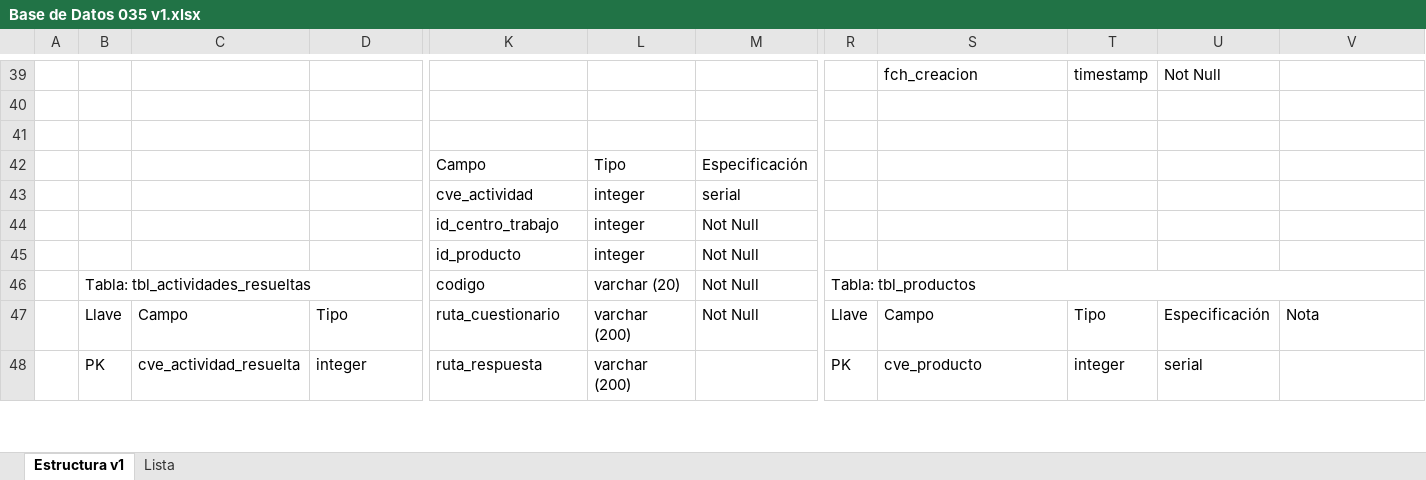
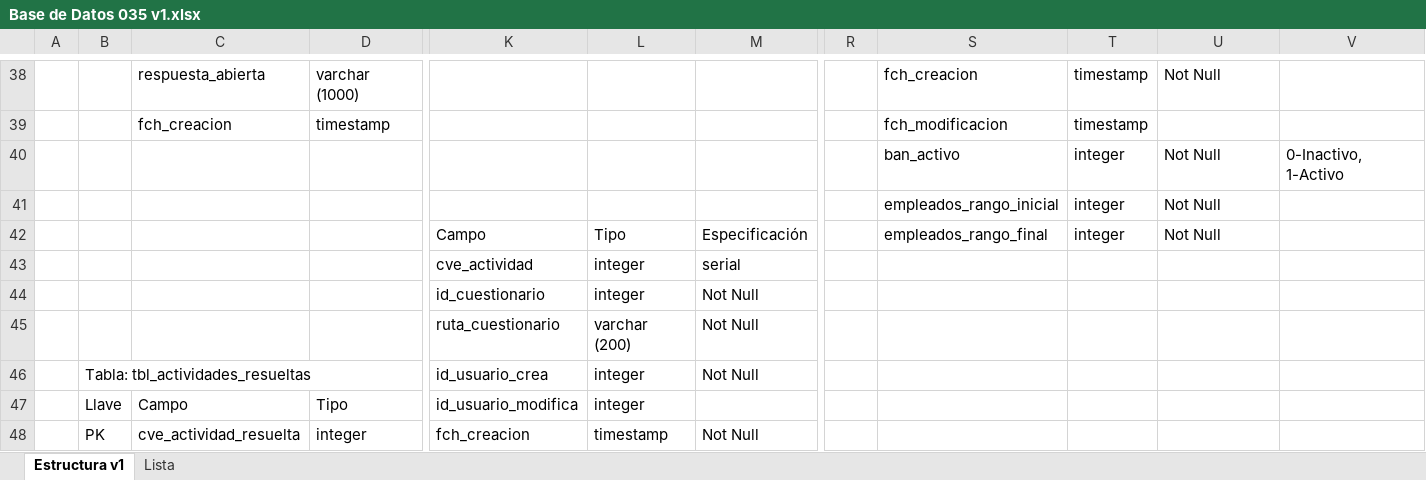
Before and after one commit to JOmarAvalos/035, an Excel workbook: recursos/DataBase/Base de Datos 035 v1.xlsx, sheet Estructura v1, drawn as a sheet; only a part is shown, gaps mark what is left out; values as stored, in another font and other column widths than the file's, no cell formats; charts and pictures not drawn; removed rows and columns are numbered as before the commit, all else as after; rows hold the shown columns only; the diff covers the shown part only; the diff names each change by its address in the sheet, - before the commit and + after, or states it on an @@ line.

```diff
--- a/recursos/DataBase/Base de Datos 035 v1.xlsx (sheet Estructura v1)
+++ b/recursos/DataBase/Base de Datos 035 v1.xlsx (sheet Estructura v1)
-C38: (empty)
+C38: respuesta_abierta
-D38: (empty)
+D38: varchar (1000)
-row 39: (empty)
+row 39:  |  | fch_creacion | timestamp |  |  |  |  | fch_modificacion | timestamp
-row 41: (empty)
@@ row 77 moved to row 40: ban_activo @@
+row 41:  |  |  |  |  |  |  |  | empleados_rango_inicial | integer | Not Null
-S42: (empty)
+S42: empleados_rango_final
-T42: (empty)
+T42: integer
-U42: (empty)
+U42: Not Null
-row 44:  |  |  |  | id_centro_trabajo | integer | Not Null
-K44: id_producto
+K44: id_cuestionario
+row 45:  |  |  |  | ruta_cuestionario | varchar (200) | Not Null
-K46: codigo
+K46: id_usuario_crea
-L46: varchar (20)
+L46: integer
-R46: Tabla: tbl_productos
+R46: (empty)
-R46:V46 merged
-K47: ruta_cuestionario
+K47: id_usuario_modifica
-L47: varchar (200)
+L47: integer
-M47: Not Null
+M47: (empty)
-R47: Llave
+R47: (empty)
-S47: Campo
+S47: (empty)
-T47: Tipo
+T47: (empty)
-U47: Especificación
+U47: (empty)
-V47: Nota
+V47: (empty)
-K48: ruta_respuesta
+K48: fch_creacion
-L48: varchar (200)
+L48: timestamp
-M48: (empty)
+M48: Not Null
-R48: PK
+R48: (empty)
-S48: cve_producto
+S48: (empty)
-T48: integer
+T48: (empty)
-U48: serial
+U48: (empty)
```
Also changed, not shown: 15 added rows, 23 removed rows, 88 edited cells and merged cells elsewhere in this sheet, cell formats, charts or pictures, 8 other files.
